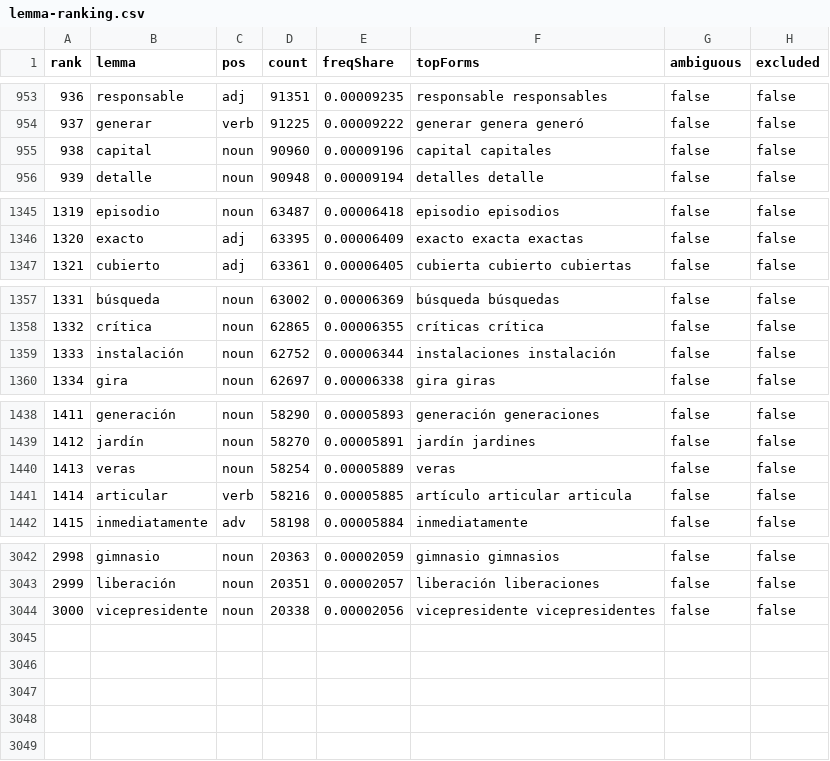
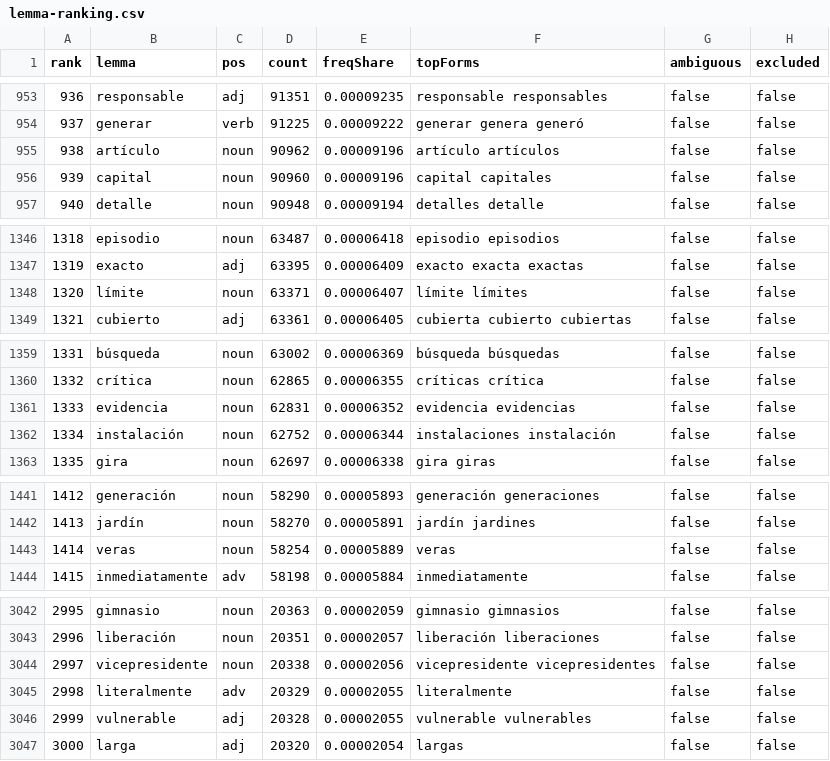
Before and after one commit to tobipac/spanisch-trainer, a CSV file: data/ranking/lemma-ranking.csv, drawn as a sheet; only a part is shown, gaps mark what is left out; removed rows and columns are numbered as before the commit, all else as after; the diff covers the shown part only; the diff names each change by its address in the sheet, - before the commit and + after, or states it on an @@ line.

```diff
--- a/data/ranking/lemma-ranking.csv
+++ b/data/ranking/lemma-ranking.csv
+row 955: 938 | artículo | noun | 90962 | 0.00009196 | artículo artículos | false | false
@@ column A (rank) renumbered between rows 956 and 3044 @@
+row 1348: 1320 | límite | noun | 63371 | 0.00006407 | límite límites | false | false
+row 1361: 1333 | evidencia | noun | 62831 | 0.00006352 | evidencia evidencias | false | false
-row 1441: 1414 | articular | verb | 58216 | 0.00005885 | artículo articular articula | false | false
+row 3045: 2998 | literalmente | adv | 20329 | 0.00002055 | literalmente | false | false
+row 3046: 2999 | vulnerable | adj | 20328 | 0.00002055 | vulnerable vulnerables | false | false
+row 3047: 3000 | larga | adj | 20320 | 0.00002054 | largas | false | false
```
Also changed, not shown: 3 added rows, 5 removed rows and 3 edited cells elsewhere in this file, data/ranking/corrections.csv, data/ranking/rules.csv, 4 other files.
